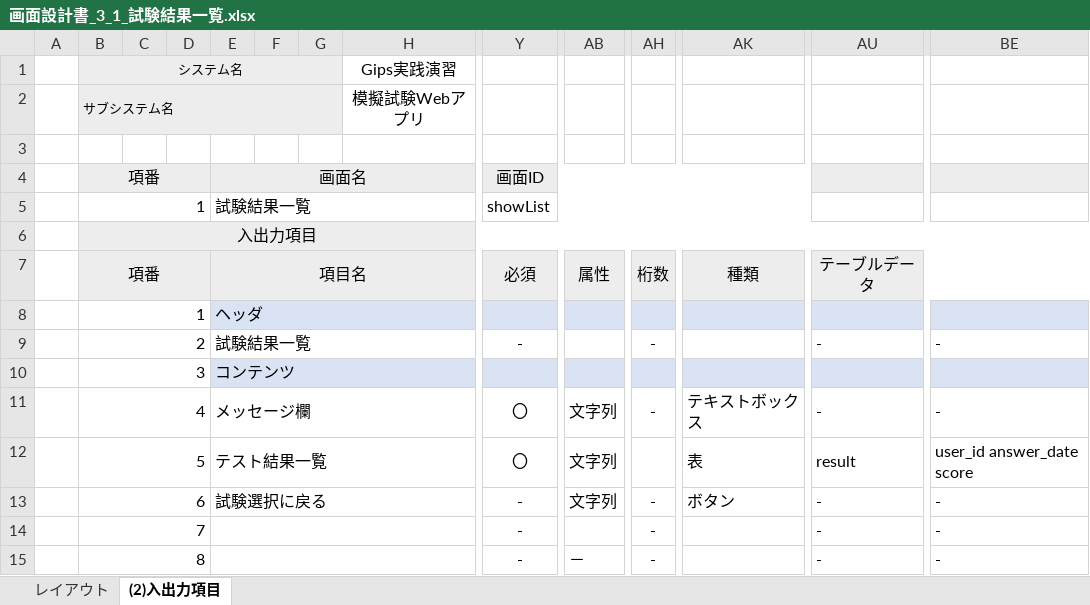
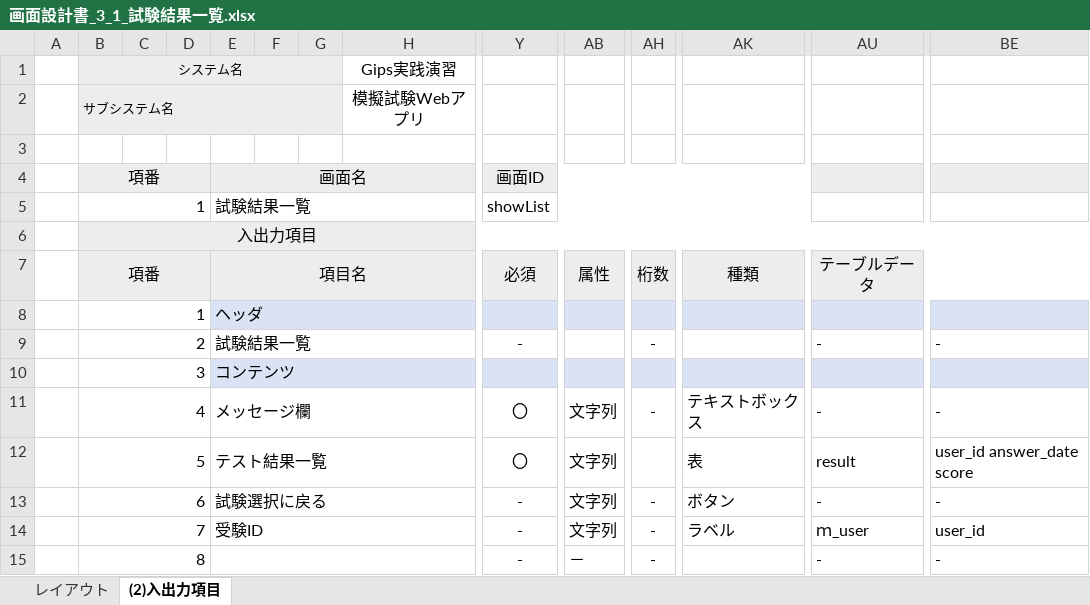
Before and after one commit to gips-yoshikawa/SYLPH-Project, an Excel workbook: 画面設計書/画面設計書_3_1_試験結果一覧.xlsx, sheet (2)入出力項目, drawn as a sheet; only a part is shown, gaps mark what is left out; values as stored, in another font and other column widths than the file's, no borders; removed rows and columns are numbered as before the commit, all else as after; rows hold the shown columns only; the diff names each change by its address in the sheet, - before the commit and + after, or states it on an @@ line.

```diff
--- a/画面設計書/画面設計書_3_1_試験結果一覧.xlsx (sheet (2)入出力項目)
+++ b/画面設計書/画面設計書_3_1_試験結果一覧.xlsx (sheet (2)入出力項目)
-row 14:  | 7 |  |  |  |  |  |  | - |  | - |  | - | -
+row 14:  | 7 |  |  | 受験ID |  |  |  | - | 文字列 | - | ラベル | ｍ_user | user_id
```
Also changed, not shown: sheet レイアウト, charts or pictures.
